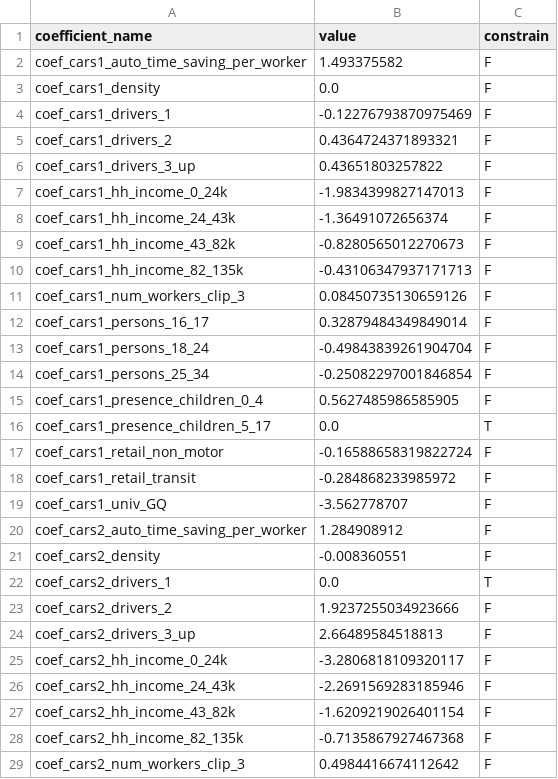
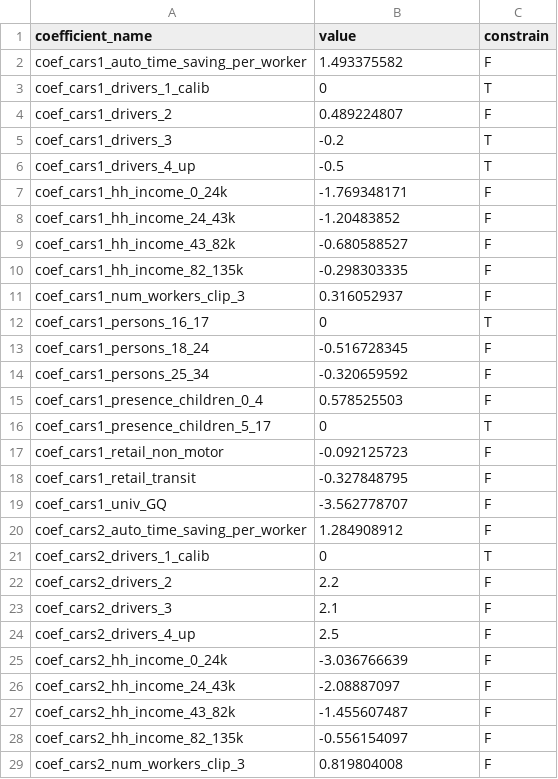
Before and after one commit to psrc/psrc_activitysim, a CSV file: configs_dev/auto_ownership_coefficients.csv, drawn as a sheet; only a part is shown; the diff covers the shown part only.

Commit message:
Changes to auto_ownership

```diff
--- a/configs_dev/auto_ownership_coefficients.csv
+++ b/configs_dev/auto_ownership_coefficients.csv
@@ -2,28 +2,28 @@ coefficient_name,value,constrain
 coef_cars1_auto_time_saving_per_worker,1.493375582,F
-coef_cars1_density,0.0,F
-coef_cars1_drivers_1,-0.12276793870975469,F
-coef_cars1_drivers_2,0.4364724371893321,F
-coef_cars1_drivers_3_up,0.43651803257822,F
-coef_cars1_hh_income_0_24k,-1.9834399827147013,F
-coef_cars1_hh_income_24_43k,-1.36491072656374,F
-coef_cars1_hh_income_43_82k,-0.8280565012270673,F
-coef_cars1_hh_income_82_135k,-0.43106347937171713,F
-coef_cars1_num_workers_clip_3,0.08450735130659126,F
-coef_cars1_persons_16_17,0.32879484349849014,F
-coef_cars1_persons_18_24,-0.49843839261904704,F
-coef_cars1_persons_25_34,-0.25082297001846854,F
-coef_cars1_presence_children_0_4,0.5627485986585905,F
-coef_cars1_presence_children_5_17,0.0,T
-coef_cars1_retail_non_motor,-0.16588658319822724,F
-coef_cars1_retail_transit,-0.284868233985972,F
+coef_cars1_drivers_1_calib,0,T
+coef_cars1_drivers_2,0.489224807,F
+coef_cars1_drivers_3,-0.2,T
+coef_cars1_drivers_4_up,-0.5,T
+coef_cars1_hh_income_0_24k,-1.769348171,F
+coef_cars1_hh_income_24_43k,-1.20483852,F
+coef_cars1_hh_income_43_82k,-0.680588527,F
+coef_cars1_hh_income_82_135k,-0.298303335,F
+coef_cars1_num_workers_clip_3,0.316052937,F
+coef_cars1_persons_16_17,0,T
+coef_cars1_persons_18_24,-0.516728345,F
+coef_cars1_persons_25_34,-0.320659592,F
+coef_cars1_presence_children_0_4,0.578525503,F
+coef_cars1_presence_children_5_17,0,T
+coef_cars1_retail_non_motor,-0.092125723,F
+coef_cars1_retail_transit,-0.327848795,F
 coef_cars1_univ_GQ,-3.562778707,F
 coef_cars2_auto_time_saving_per_worker,1.284908912,F
-coef_cars2_density,-0.008360551,F
-coef_cars2_drivers_1,0.0,T
-coef_cars2_drivers_2,1.9237255034923666,F
-coef_cars2_drivers_3_up,2.66489584518813,F
-coef_cars2_hh_income_0_24k,-3.2806818109320117,F
-coef_cars2_hh_income_24_43k,-2.2691569283185946,F
-coef_cars2_hh_income_43_82k,-1.6209219026401154,F
-coef_cars2_hh_income_82_135k,-0.7135867927467368,F
-coef_cars2_num_workers_clip_3,0.4984416674112642,F
+coef_cars2_drivers_1_calib,0,T
+coef_cars2_drivers_2,2.2,F
+coef_cars2_drivers_3,2.1,F
+coef_cars2_drivers_4_up,2.5,F
+coef_cars2_hh_income_0_24k,-3.036766639,F
+coef_cars2_hh_income_24_43k,-2.08887097,F
+coef_cars2_hh_income_43_82k,-1.455607487,F
+coef_cars2_hh_income_82_135k,-0.556154097,F
+coef_cars2_num_workers_clip_3,0.819804008,F
```
Also changed, not shown: 2 added rows, 2 removed rows and 53 edited cells elsewhere in this file, configs_dev/auto_ownership.csv.
